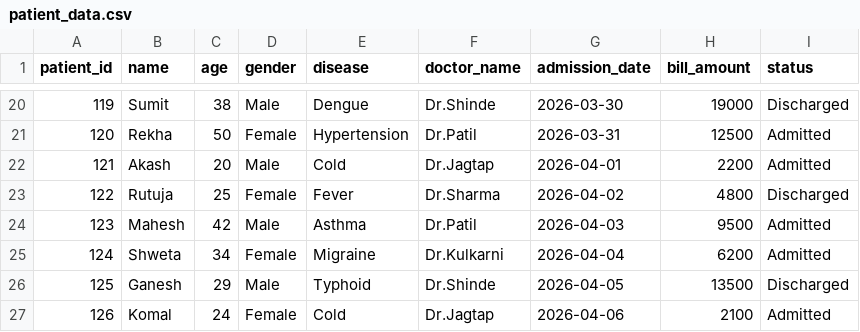
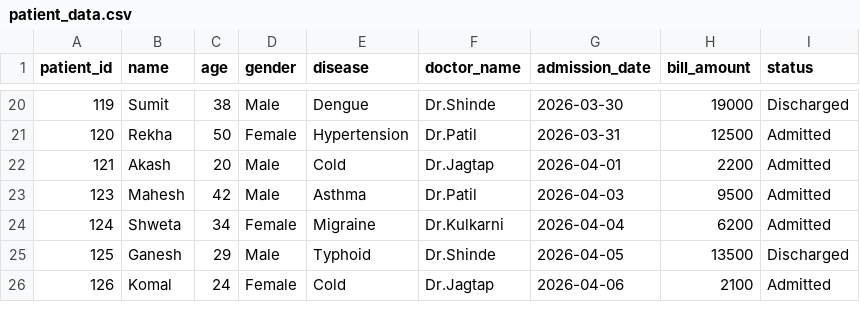
Before and after one commit to sakii-07/Data-Analytics-Workplace, a CSV file: Data Analytics/Practice session/Mini project/Patient Management System/patient_data.csv, drawn as a sheet; only a part is shown, gaps mark what is left out; the diff names each change by its address in the sheet, - before the commit and + after, or states it on an @@ line.

```diff
--- a/Data Analytics/Practice session/Mini project/Patient Management System/patient_data.csv
+++ b/Data Analytics/Practice session/Mini project/Patient Management System/patient_data.csv
-row 23: 122 | Rutuja | 25 | Female | Fever | Dr.Sharma | 2026-04-02 | 4800 | Discharged
```
Also changed, not shown: Data Analytics/Practice session/Mini project/Student Management System/students.csv, 30 other files.
